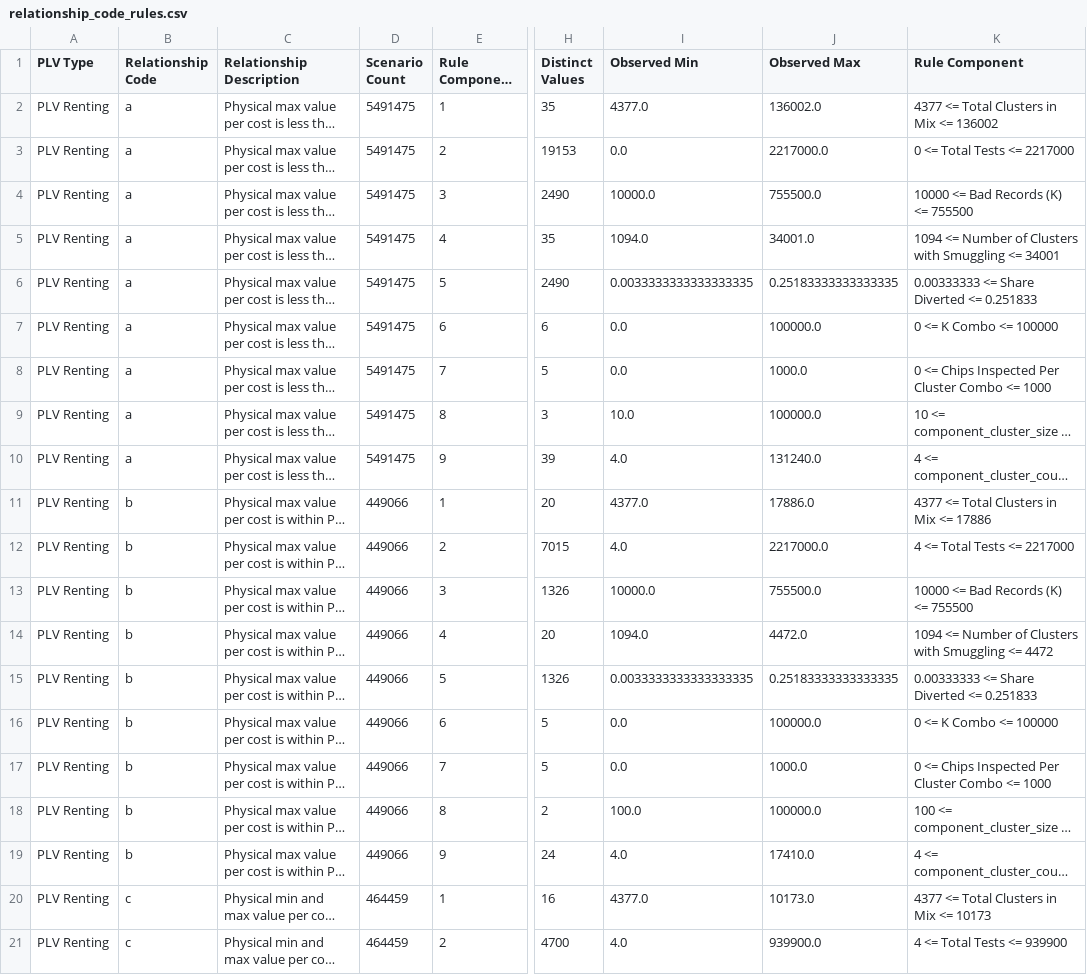
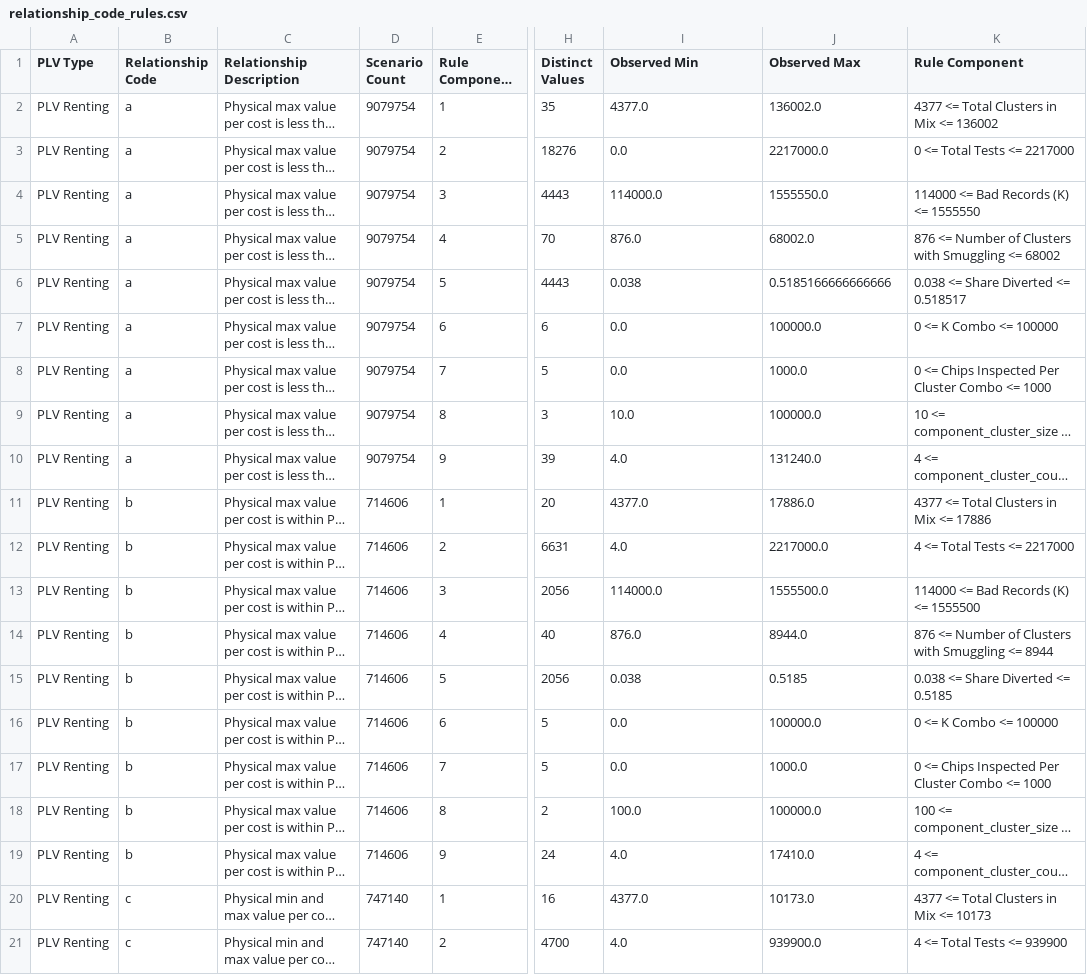
Before and after one commit to georgetown-cset/location-verification-calculations, a CSV file: output/all/relationship_code_rules.csv, drawn as a sheet; only a part is shown, gaps mark what is left out; long unchanged cells end in …; the diff covers the shown part only; the diff names each change by its address in the sheet, - before the commit and + after, or states it on an @@ line.

Commit message:
Update data and outputs

```diff
--- a/output/all/relationship_code_rules.csv
+++ b/output/all/relationship_code_rules.csv
-D2:D10 (Scenario Count): 5491475
+D2:D10 (Scenario Count): 9079754
-H3 (Distinct Values): 19153
+H3 (Distinct Values): 18276
-H4 (Distinct Values): 2490
+H4 (Distinct Values): 4443
-I4 (Observed Min): 10000.0
+I4 (Observed Min): 114000.0
-J4 (Observed Max): 755500.0
+J4 (Observed Max): 1555550.0
-K4 (Rule Component): 10000 <= Bad Records (K) <= 755500
+K4 (Rule Component): 114000 <= Bad Records (K) <= 1555550
-H5 (Distinct Values): 35
+H5 (Distinct Values): 70
-I5 (Observed Min): 1094.0
+I5 (Observed Min): 876.0
-J5 (Observed Max): 34001.0
+J5 (Observed Max): 68002.0
-K5 (Rule Component): 1094 <= Number of Clusters with Smuggling <= 34001
+K5 (Rule Component): 876 <= Number of Clusters with Smuggling <= 68002
-H6 (Distinct Values): 2490
+H6 (Distinct Values): 4443
-I6 (Observed Min): 0.0033333333333333335
+I6 (Observed Min): 0.038
-J6 (Observed Max): 0.25183333333333335
+J6 (Observed Max): 0.5185166666666666
-K6 (Rule Component): 0.00333333 <= Share Diverted <= 0.251833
+K6 (Rule Component): 0.038 <= Share Diverted <= 0.518517
-D11:D19 (Scenario Count): 449066
+D11:D19 (Scenario Count): 714606
-H12 (Distinct Values): 7015
+H12 (Distinct Values): 6631
-H13 (Distinct Values): 1326
+H13 (Distinct Values): 2056
-I13 (Observed Min): 10000.0
+I13 (Observed Min): 114000.0
-J13 (Observed Max): 755500.0
+J13 (Observed Max): 1555500.0
-K13 (Rule Component): 10000 <= Bad Records (K) <= 755500
+K13 (Rule Component): 114000 <= Bad Records (K) <= 1555500
-H14 (Distinct Values): 20
+H14 (Distinct Values): 40
-I14 (Observed Min): 1094.0
+I14 (Observed Min): 876.0
-J14 (Observed Max): 4472.0
+J14 (Observed Max): 8944.0
-K14 (Rule Component): 1094 <= Number of Clusters with Smuggling <= 4472
+K14 (Rule Component): 876 <= Number of Clusters with Smuggling <= 8944
-H15 (Distinct Values): 1326
+H15 (Distinct Values): 2056
-I15 (Observed Min): 0.0033333333333333335
+I15 (Observed Min): 0.038
-J15 (Observed Max): 0.25183333333333335
+J15 (Observed Max): 0.5185
-K15 (Rule Component): 0.00333333 <= Share Diverted <= 0.251833
+K15 (Rule Component): 0.038 <= Share Diverted <= 0.5185
-D20:D21 (Scenario Count): 464459
+D20:D21 (Scenario Count): 747140
```
Also changed, not shown: 83 edited cells elsewhere in this file, output/all/relationship_summary.csv, output/perfect_information/relationship_code_rules.csv, 47 other files.
